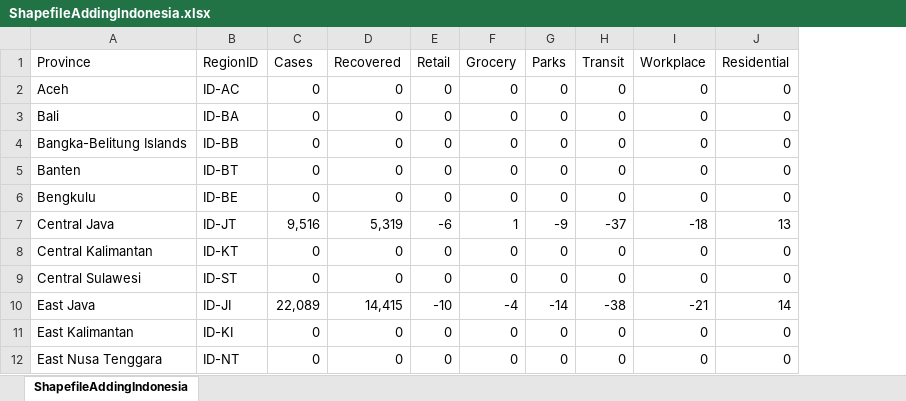
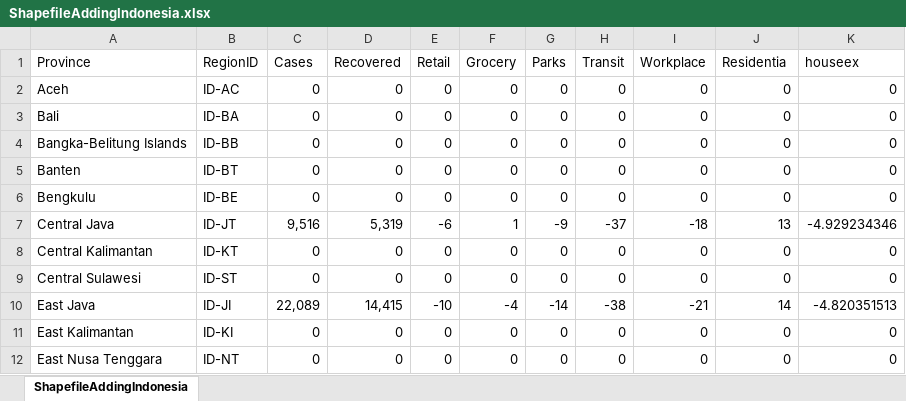
Before and after one commit to mitmedialab/Vida_Modeling, an Excel workbook: Data/Indonesia/Misc/ShapefileAddingIndonesia.xlsx, sheet ShapefileAddingIndonesia, drawn as a sheet; only a part is shown; values as stored, in another font and other column widths than the file's, no borders; the diff names each change by its address in the sheet, - before the commit and + after, or states it on an @@ line.

```diff
--- a/Data/Indonesia/Misc/ShapefileAddingIndonesia.xlsx (sheet ShapefileAddingIndonesia)
+++ b/Data/Indonesia/Misc/ShapefileAddingIndonesia.xlsx (sheet ShapefileAddingIndonesia)
+column K (houseex), rows 2-12: 0 | 0 | 0 | 0 | 0 | -4.929234346 | 0 | 0 | -4.820351513 | 0 | 0
-J1: Residential
+J1: Residentia
```
Also changed, not shown: Data/Data_Descriptions.xlsx, 5 other files.
